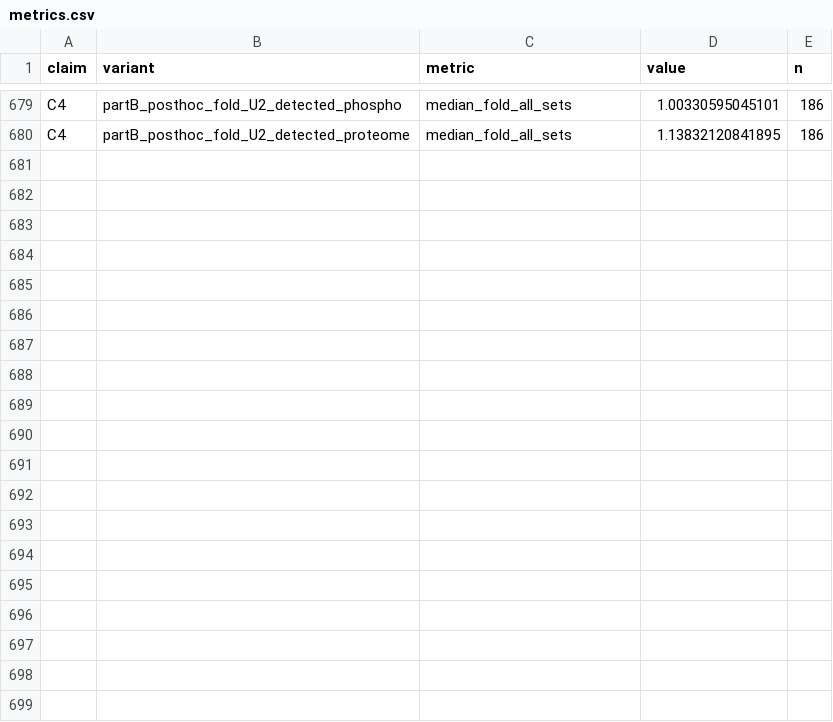
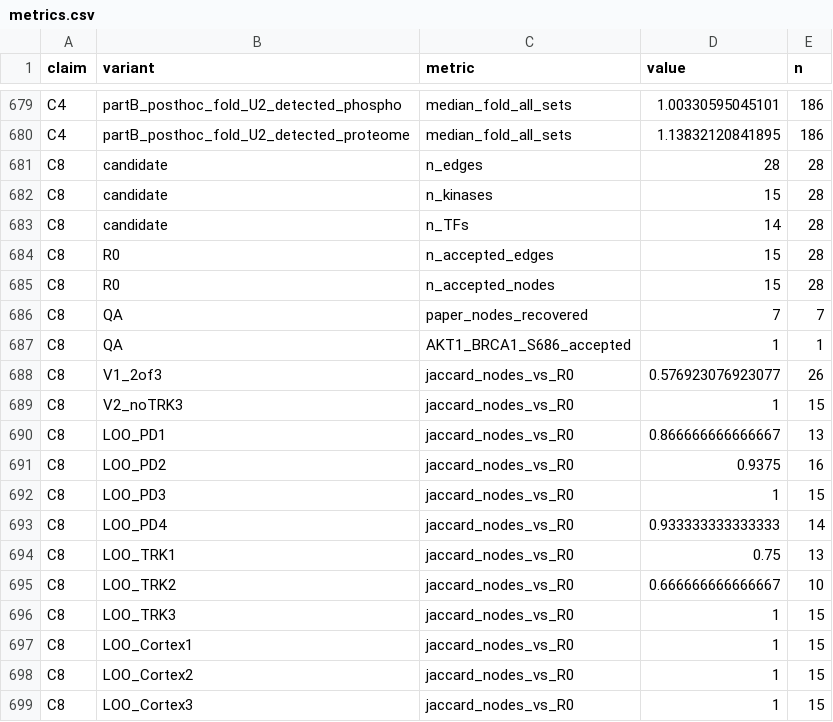
Before and after one commit to viveka2863/hgg-multiomics-reanalysis, a CSV file: results/metrics.csv, drawn as a sheet; only a part is shown, gaps mark what is left out; the diff covers the shown part only; the diff names each change by its address in the sheet, - before the commit and + after, or states it on an @@ line.

Commit message:
C8 kinase-TF network: rule-based rebuild, robustness, informativeness, network measures

```diff
--- a/results/metrics.csv
+++ b/results/metrics.csv
+row 681: C8 | candidate | n_edges | 28 | 28
+row 682: C8 | candidate | n_kinases | 15 | 28
+row 683: C8 | candidate | n_TFs | 14 | 28
+row 684: C8 | R0 | n_accepted_edges | 15 | 28
+row 685: C8 | R0 | n_accepted_nodes | 15 | 28
+row 686: C8 | QA | paper_nodes_recovered | 7 | 7
+row 687: C8 | QA | AKT1_BRCA1_S686_accepted | 1 | 1
+row 688: C8 | V1_2of3 | jaccard_nodes_vs_R0 | 0.576923076923077 | 26
+row 689: C8 | V2_noTRK3 | jaccard_nodes_vs_R0 | 1 | 15
+row 690: C8 | LOO_PD1 | jaccard_nodes_vs_R0 | 0.866666666666667 | 13
+row 691: C8 | LOO_PD2 | jaccard_nodes_vs_R0 | 0.9375 | 16
+row 692: C8 | LOO_PD3 | jaccard_nodes_vs_R0 | 1 | 15
+row 693: C8 | LOO_PD4 | jaccard_nodes_vs_R0 | 0.933333333333333 | 14
+row 694: C8 | LOO_TRK1 | jaccard_nodes_vs_R0 | 0.75 | 13
+row 695: C8 | LOO_TRK2 | jaccard_nodes_vs_R0 | 0.666666666666667 | 10
+row 696: C8 | LOO_TRK3 | jaccard_nodes_vs_R0 | 1 | 15
+row 697: C8 | LOO_Cortex1 | jaccard_nodes_vs_R0 | 1 | 15
+row 698: C8 | LOO_Cortex2 | jaccard_nodes_vs_R0 | 1 | 15
+row 699: C8 | LOO_Cortex3 | jaccard_nodes_vs_R0 | 1 | 15
```
Also changed, not shown: 13 added rows elsewhere in this file, 20 other files.
